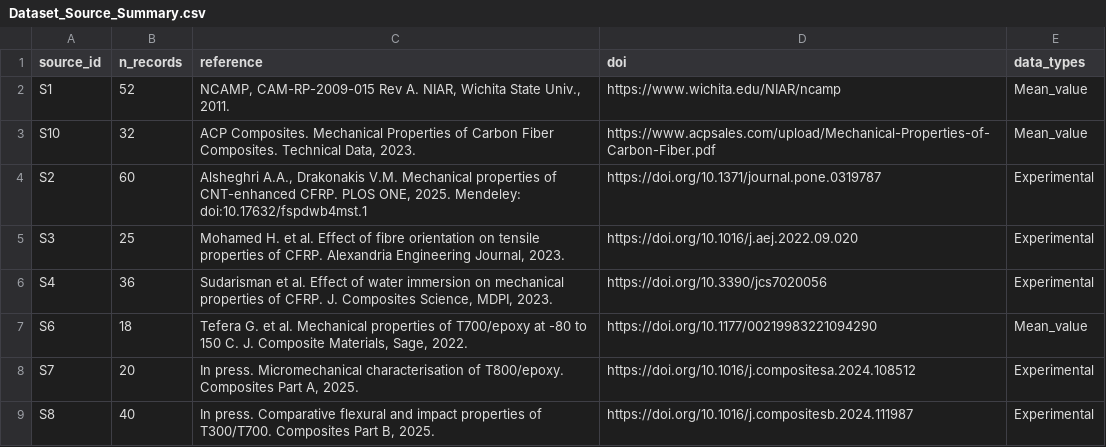
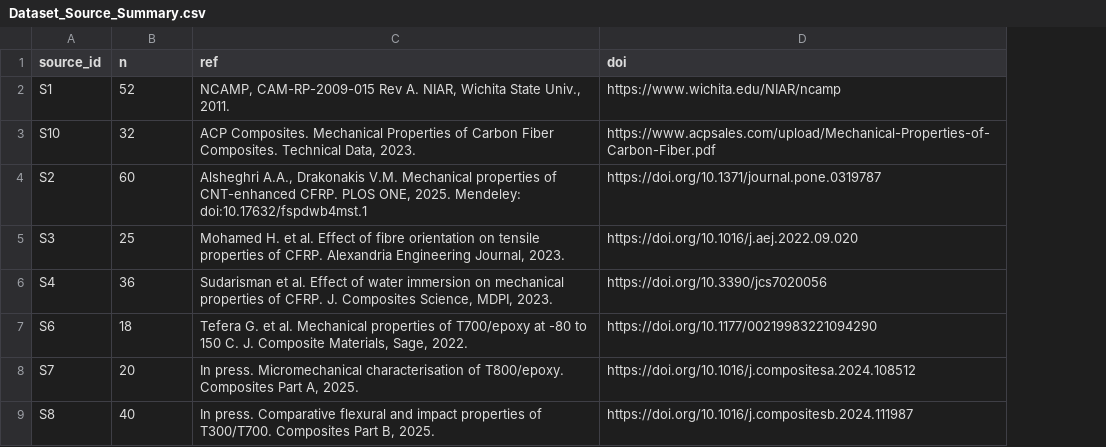
Before and after one commit to riteshroshann/deeplearning_imicw, a CSV file: outputs/Dataset_Source_Summary.csv, drawn as a sheet; the diff names each change by its address in the sheet, - before the commit and + after, or states it on an @@ line.

```diff
--- a/outputs/Dataset_Source_Summary.csv
+++ b/outputs/Dataset_Source_Summary.csv
-column E (data_types), rows 2-9: Mean_value | Mean_value | Experimental | Experimental | Experimental | Mean_value | Experimental | Experimental
-B1: n_records
+B1: n
-C1: reference
+C1: ref
```
Also changed, not shown: outputs/CFRP_Engineered_Dataset.csv, outputs/Feature_Importance.csv, 23 other files.
